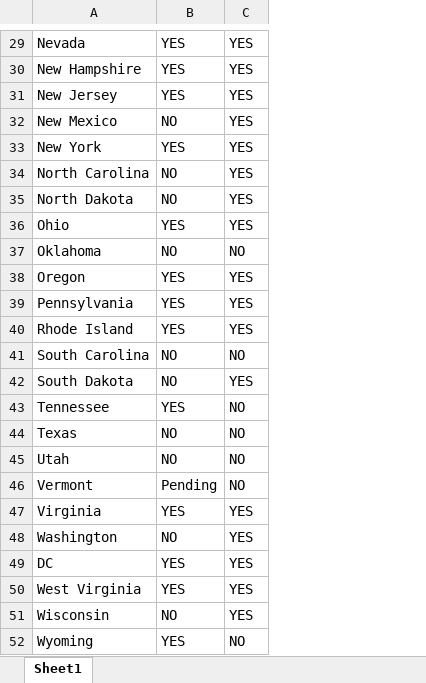
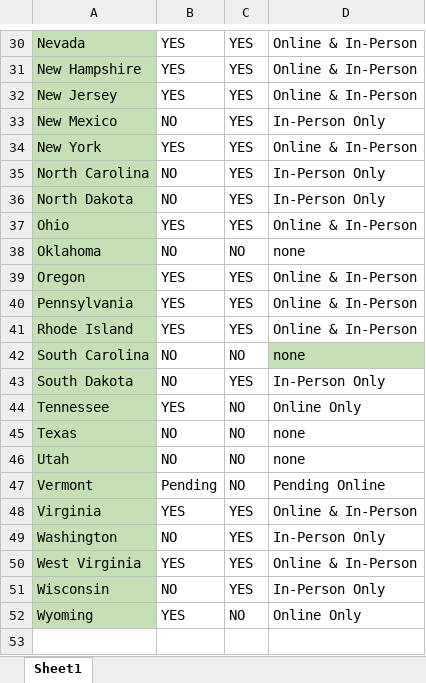
Before and after one commit to caleb-g23/Project-3-Sports-Betting-Analysis, an Excel workbook: Resources/Legal_online_inperson.xlsx, sheet Sheet1, drawn as a sheet; only a part is shown, gaps mark what is left out; values as stored, in another font and other column widths than the file's, no borders; addresses are those after the commit; the diff covers the shown part only; the diff names each change by its address in the sheet, - before the commit and + after, or states it on an @@ line.

```diff
--- a/Resources/Legal_online_inperson.xlsx (sheet Sheet1)
+++ b/Resources/Legal_online_inperson.xlsx (sheet Sheet1)
+column D, rows 30-52: Online & In-Person | Online & In-Person | Online & In-Person | In-Person Only | Online & In-Person | In-Person Only | In-Person Only | Online & In-Person | none | Online & In-Person | Online & In-Person | Online & In-Person | none | In-Person Only | Online Only | none | none | Pending Online | Online & In-Person | In-Person Only | Online & In-Person | In-Person Only | Online Only
-A30:A49 fill: none
+A30:A49 fill: #C5E0B4
@@ row 49 moved to row 9: DC @@
-A50:A52 fill: none
+A50:A52 fill: #C5E0B4
```
Also changed, not shown: cell formats elsewhere in this sheet, Resources/state_tax_gambling.xlsx, 11 other files.
